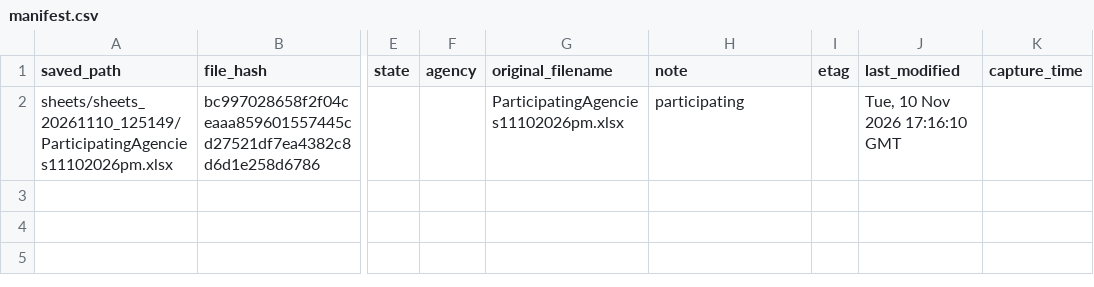
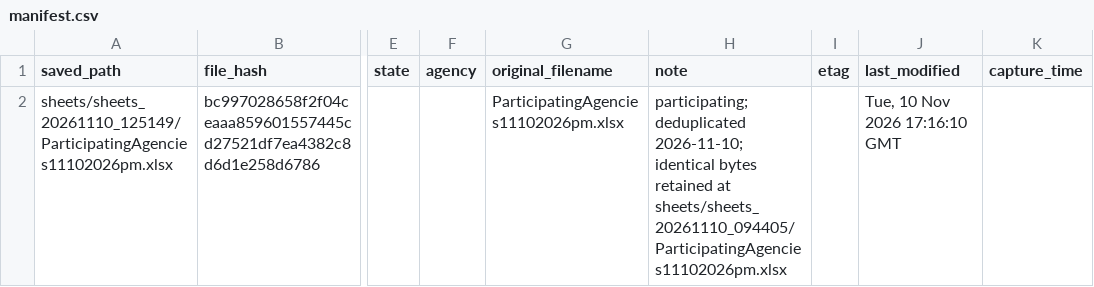
Before and after one commit to deportationdata/ice-287g, a CSV file: sheets/sheets_20261110_125149/manifest.csv, drawn as a sheet; only a part is shown, gaps mark what is left out; the diff names each change by its address in the sheet, - before the commit and + after, or states it on an @@ line.

```diff
--- a/sheets/sheets_20261110_125149/manifest.csv
+++ b/sheets/sheets_20261110_125149/manifest.csv
-H2 (note): participating
+H2 (note): participating; deduplicated 2026-11-10; identical bytes retained at sheets/sheets_20261110_094405/ParticipatingAgencies11102026pm.xlsx
```
Also changed, not shown: 2 other files.
